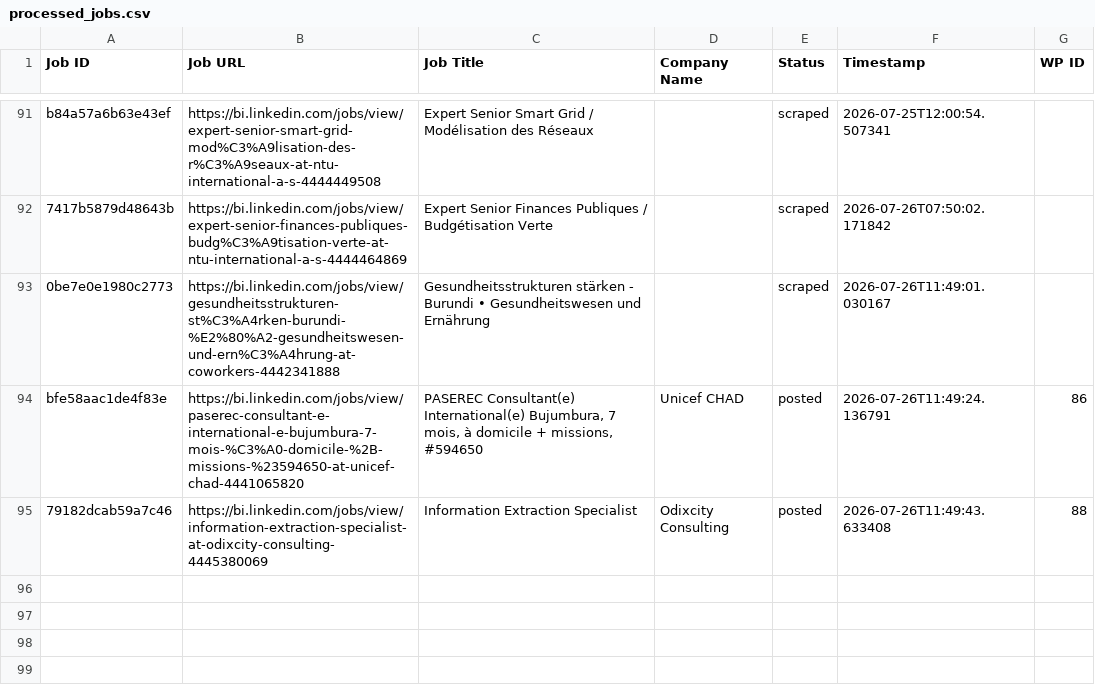
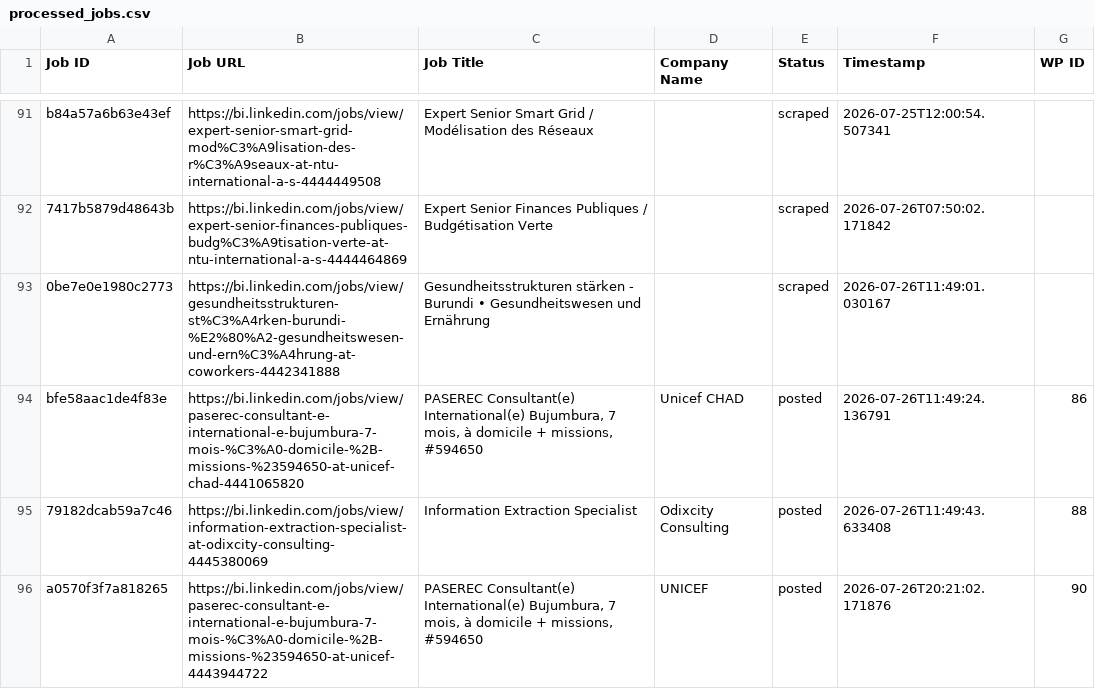
Before and after one commit to innovationinc2000/bi, a CSV file: processed_jobs.csv, drawn as a sheet; only a part is shown, gaps mark what is left out; the diff names each change by its address in the sheet, - before the commit and + after, or states it on an @@ line.

```diff
--- a/processed_jobs.csv
+++ b/processed_jobs.csv
+row 96: a0570f3f7a818265 | https://bi.linkedin.com/jobs/view/paserec-consultant-e-international-e-bujumbura-7-mois-%C3%A0-domicile-%2B-missions-%23594650-at-unicef-4443944722 | PASEREC Consultant(e) International(e) Bujumbura, 7 mois, à domicile + missions, #594650 | UNICEF | posted | 2026-07-26T20:21:02.171876 | 90
```
